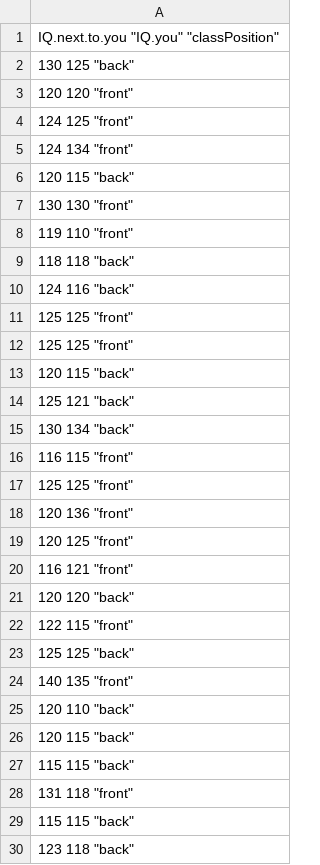
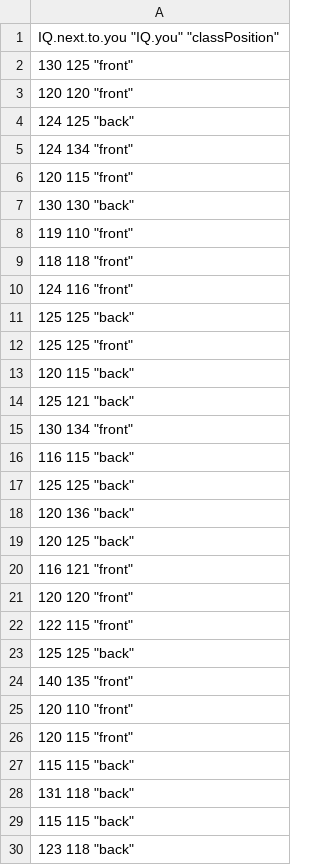
Before and after one commit to JohnnyDoorn/statistics-lectures, a CSV file: courses/SSR/2023-2024/7. t_distribution_and_test/IQ.csv, drawn as a sheet; only a part is shown; the diff covers the shown part only.

```diff
--- a/courses/SSR/2023-2024/7. t_distribution_and_test/IQ.csv
+++ b/courses/SSR/2023-2024/7. t_distribution_and_test/IQ.csv
@@ -1,12 +1,12 @@
 "IQ.next.to.you" "IQ.you" "classPosition"
-130 125 "back"
+130 125 "front"
 120 120 "front"
-124 125 "front"
+124 125 "back"
 124 134 "front"
-120 115 "back"
-130 130 "front"
+120 115 "front"
+130 130 "back"
 119 110 "front"
-118 118 "back"
-124 116 "back"
-125 125 "front"
+118 118 "front"
+124 116 "front"
+125 125 "back"
 125 125 "front"
@@ -14,9 +14,9 @@
 125 121 "back"
-130 134 "back"
-116 115 "front"
-125 125 "front"
-120 136 "front"
-120 125 "front"
+130 134 "front"
+116 115 "back"
+125 125 "back"
+120 136 "back"
+120 125 "back"
 116 121 "front"
-120 120 "back"
+120 120 "front"
 122 115 "front"
@@ -24,6 +24,6 @@
 140 135 "front"
-120 110 "back"
-120 115 "back"
+120 110 "front"
+120 115 "front"
 115 115 "back"
-131 118 "front"
+131 118 "back"
 115 115 "back"
```
Also changed, not shown: 2 added rows, 2 removed rows and 6 edited cells elsewhere in this file, 16 other files.
